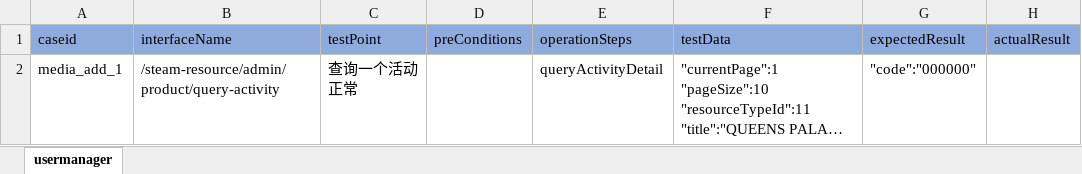
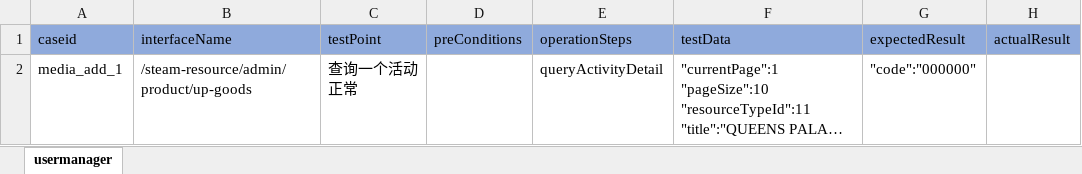
Before and after one commit to litaojun/steamOmTest, an Excel workbook: steamcase/goods/goodsPublishcase.xlsx, sheet usermanager, drawn as a sheet; long unchanged cells end in …; values as stored, in another font and other column widths than the file's, no borders; the diff names each change by its address in the sheet, - before the commit and + after, or states it on an @@ line.

```diff
--- a/steamcase/goods/goodsPublishcase.xlsx (sheet usermanager)
+++ b/steamcase/goods/goodsPublishcase.xlsx (sheet usermanager)
-B2 (interfaceName): /steam-resource/admin/product/query-activity
+B2 (interfaceName): /steam-resource/admin/product/up-goods
```
Also changed, not shown: steamcase/activity/activityPublishcase.xlsx, steamcase/competition/competitionalertcase.xlsx, 17 other files.
